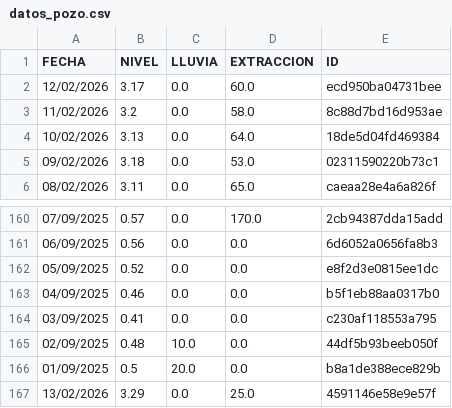
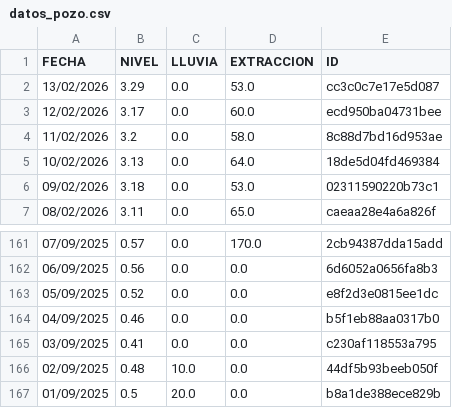
Before and after one commit to AndresPaladino/hidropal, a CSV file: datos_pozo.csv, drawn as a sheet; only a part is shown, gaps mark what is left out.

Commit message:
chore(data): overwrite data

```diff
--- a/datos_pozo.csv
+++ b/datos_pozo.csv
@@ -1,2 +1,3 @@
 FECHA,NIVEL,LLUVIA,EXTRACCION,ID
+13/02/2026,3.29,0.0,53.0,cc3c0c7e17e5d087
 12/02/2026,3.17,0.0,60.0,ecd950ba04731bee
@@ -166,2 +167 @@ FECHA,NIVEL,LLUVIA,EXTRACCION,ID
 01/09/2025,0.5,20.0,0.0,b8a1de388ece829b
-13/02/2026,3.29,0.0,25.0,4591146e58e9e57f
```
